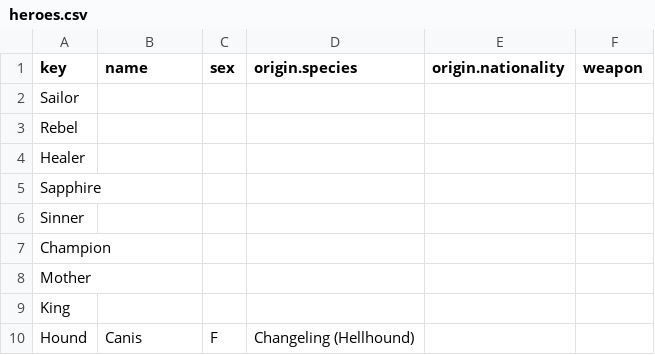
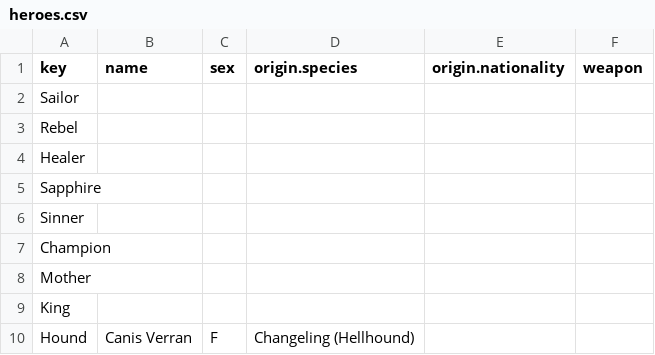
Before and after one commit to JactusTheCactus/comin-are-the-nein, a CSV file: heroes.csv, drawn as a sheet.

```diff
--- a/heroes.csv
+++ b/heroes.csv
@@ -9,2 +9,2 @@ Mother, ,"","","",""
 King, ,"","","",""
-Hound,Canis,F,Changeling (Hellhound),"",""
+Hound,Canis Verran,F,Changeling (Hellhound),"",""
```
